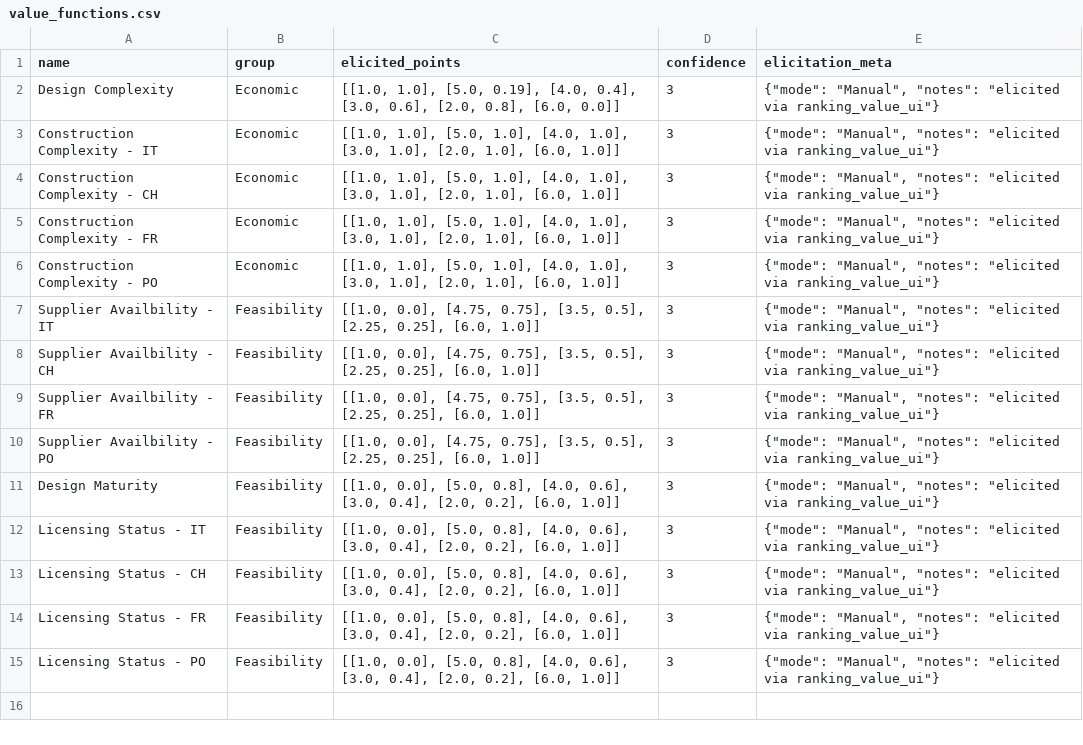
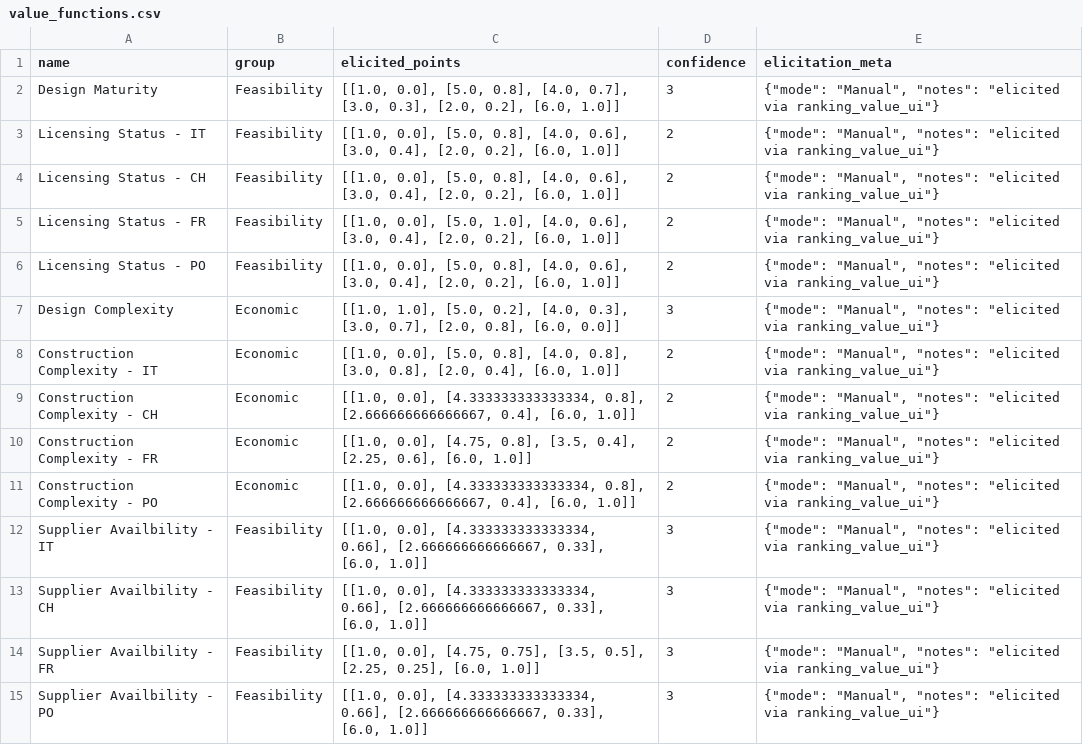
Before and after one commit to simo-pagliu/Master-Thesis, a CSV file: 02 - Value Functions/qualitative/value_functions.csv, drawn as a sheet.

```diff
--- a/02 - Value Functions/qualitative/value_functions.csv
+++ b/02 - Value Functions/qualitative/value_functions.csv
@@ -1,15 +1,15 @@
 name,group,elicited_points,confidence,elicitation_meta
-Design Complexity,Economic,"[[1.0, 1.0], [5.0, 0.19], [4.0, 0.4], [3.0, 0.6], [2.0, 0.8], [6.0, 0.0]]",3,"{""mode"": ""Manual"", ""notes"": ""elicited via ranking_value_ui""}"
-Construction Complexity - IT,Economic,"[[1.0, 1.0], [5.0, 1.0], [4.0, 1.0], [3.0, 1.0], [2.0, 1.0], [6.0, 1.0]]",3,"{""mode"": ""Manual"", ""notes"": ""elicited via ranking_value_ui""}"
-Construction Complexity - CH,Economic,"[[1.0, 1.0], [5.0, 1.0], [4.0, 1.0], [3.0, 1.0], [2.0, 1.0], [6.0, 1.0]]",3,"{""mode"": ""Manual"", ""notes"": ""elicited via ranking_value_ui""}"
-Construction Complexity - FR,Economic,"[[1.0, 1.0], [5.0, 1.0], [4.0, 1.0], [3.0, 1.0], [2.0, 1.0], [6.0, 1.0]]",3,"{""mode"": ""Manual"", ""notes"": ""elicited via ranking_value_ui""}"
-Construction Complexity - PO,Economic,"[[1.0, 1.0], [5.0, 1.0], [4.0, 1.0], [3.0, 1.0], [2.0, 1.0], [6.0, 1.0]]",3,"{""mode"": ""Manual"", ""notes"": ""elicited via ranking_value_ui""}"
-Supplier Availbility - IT,Feasibility,"[[1.0, 0.0], [4.75, 0.75], [3.5, 0.5], [2.25, 0.25], [6.0, 1.0]]",3,"{""mode"": ""Manual"", ""notes"": ""elicited via ranking_value_ui""}"
-Supplier Availbility - CH,Feasibility,"[[1.0, 0.0], [4.75, 0.75], [3.5, 0.5], [2.25, 0.25], [6.0, 1.0]]",3,"{""mode"": ""Manual"", ""notes"": ""elicited via ranking_value_ui""}"
+Design Maturity,Feasibility,"[[1.0, 0.0], [5.0, 0.8], [4.0, 0.7], [3.0, 0.3], [2.0, 0.2], [6.0, 1.0]]",3,"{""mode"": ""Manual"", ""notes"": ""elicited via ranking_value_ui""}"
+Licensing Status - IT,Feasibility,"[[1.0, 0.0], [5.0, 0.8], [4.0, 0.6], [3.0, 0.4], [2.0, 0.2], [6.0, 1.0]]",2,"{""mode"": ""Manual"", ""notes"": ""elicited via ranking_value_ui""}"
+Licensing Status - CH,Feasibility,"[[1.0, 0.0], [5.0, 0.8], [4.0, 0.6], [3.0, 0.4], [2.0, 0.2], [6.0, 1.0]]",2,"{""mode"": ""Manual"", ""notes"": ""elicited via ranking_value_ui""}"
+Licensing Status - FR,Feasibility,"[[1.0, 0.0], [5.0, 1.0], [4.0, 0.6], [3.0, 0.4], [2.0, 0.2], [6.0, 1.0]]",2,"{""mode"": ""Manual"", ""notes"": ""elicited via ranking_value_ui""}"
+Licensing Status - PO,Feasibility,"[[1.0, 0.0], [5.0, 0.8], [4.0, 0.6], [3.0, 0.4], [2.0, 0.2], [6.0, 1.0]]",2,"{""mode"": ""Manual"", ""notes"": ""elicited via ranking_value_ui""}"
+Design Complexity,Economic,"[[1.0, 1.0], [5.0, 0.2], [4.0, 0.3], [3.0, 0.7], [2.0, 0.8], [6.0, 0.0]]",3,"{""mode"": ""Manual"", ""notes"": ""elicited via ranking_value_ui""}"
+Construction Complexity - IT,Economic,"[[1.0, 0.0], [5.0, 0.8], [4.0, 0.8], [3.0, 0.8], [2.0, 0.4], [6.0, 1.0]]",2,"{""mode"": ""Manual"", ""notes"": ""elicited via ranking_value_ui""}"
+Construction Complexity - CH,Economic,"[[1.0, 0.0], [4.333333333333334, 0.8], [2.666666666666667, 0.4], [6.0, 1.0]]",2,"{""mode"": ""Manual"", ""notes"": ""elicited via ranking_value_ui""}"
+Construction Complexity - FR,Economic,"[[1.0, 0.0], [4.75, 0.8], [3.5, 0.4], [2.25, 0.6], [6.0, 1.0]]",2,"{""mode"": ""Manual"", ""notes"": ""elicited via ranking_value_ui""}"
+Construction Complexity - PO,Economic,"[[1.0, 0.0], [4.333333333333334, 0.8], [2.666666666666667, 0.4], [6.0, 1.0]]",2,"{""mode"": ""Manual"", ""notes"": ""elicited via ranking_value_ui""}"
+Supplier Availbility - IT,Feasibility,"[[1.0, 0.0], [4.333333333333334, 0.66], [2.666666666666667, 0.33], [6.0, 1.0]]",3,"{""mode"": ""Manual"", ""notes"": ""elicited via ranking_value_ui""}"
+Supplier Availbility - CH,Feasibility,"[[1.0, 0.0], [4.333333333333334, 0.66], [2.666666666666667, 0.33], [6.0, 1.0]]",3,"{""mode"": ""Manual"", ""notes"": ""elicited via ranking_value_ui""}"
 Supplier Availbility - FR,Feasibility,"[[1.0, 0.0], [4.75, 0.75], [3.5, 0.5], [2.25, 0.25], [6.0, 1.0]]",3,"{""mode"": ""Manual"", ""notes"": ""elicited via ranking_value_ui""}"
-Supplier Availbility - PO,Feasibility,"[[1.0, 0.0], [4.75, 0.75], [3.5, 0.5], [2.25, 0.25], [6.0, 1.0]]",3,"{""mode"": ""Manual"", ""notes"": ""elicited via ranking_value_ui""}"
-Design Maturity,Feasibility,"[[1.0, 0.0], [5.0, 0.8], [4.0, 0.6], [3.0, 0.4], [2.0, 0.2], [6.0, 1.0]]",3,"{""mode"": ""Manual"", ""notes"": ""elicited via ranking_value_ui""}"
-Licensing Status - IT,Feasibility,"[[1.0, 0.0], [5.0, 0.8], [4.0, 0.6], [3.0, 0.4], [2.0, 0.2], [6.0, 1.0]]",3,"{""mode"": ""Manual"", ""notes"": ""elicited via ranking_value_ui""}"
-Licensing Status - CH,Feasibility,"[[1.0, 0.0], [5.0, 0.8], [4.0, 0.6], [3.0, 0.4], [2.0, 0.2], [6.0, 1.0]]",3,"{""mode"": ""Manual"", ""notes"": ""elicited via ranking_value_ui""}"
-Licensing Status - FR,Feasibility,"[[1.0, 0.0], [5.0, 0.8], [4.0, 0.6], [3.0, 0.4], [2.0, 0.2], [6.0, 1.0]]",3,"{""mode"": ""Manual"", ""notes"": ""elicited via ranking_value_ui""}"
-Licensing Status - PO,Feasibility,"[[1.0, 0.0], [5.0, 0.8], [4.0, 0.6], [3.0, 0.4], [2.0, 0.2], [6.0, 1.0]]",3,"{""mode"": ""Manual"", ""notes"": ""elicited via ranking_value_ui""}"
+Supplier Availbility - PO,Feasibility,"[[1.0, 0.0], [4.333333333333334, 0.66], [2.666666666666667, 0.33], [6.0, 1.0]]",3,"{""mode"": ""Manual"", ""notes"": ""elicited via ranking_value_ui""}"
```
Also changed, not shown: 02 - Value Functions/qualitative/alternatives.csv, 02 - Value Functions/quantitative/value_functions.csv, 2 other files.
